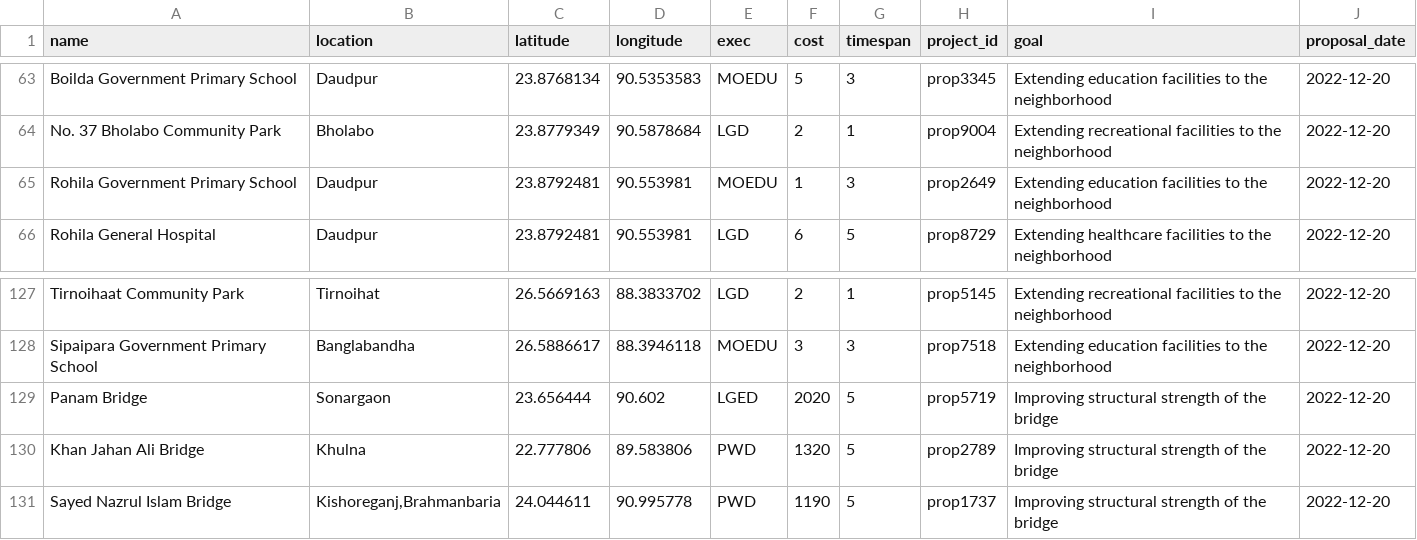
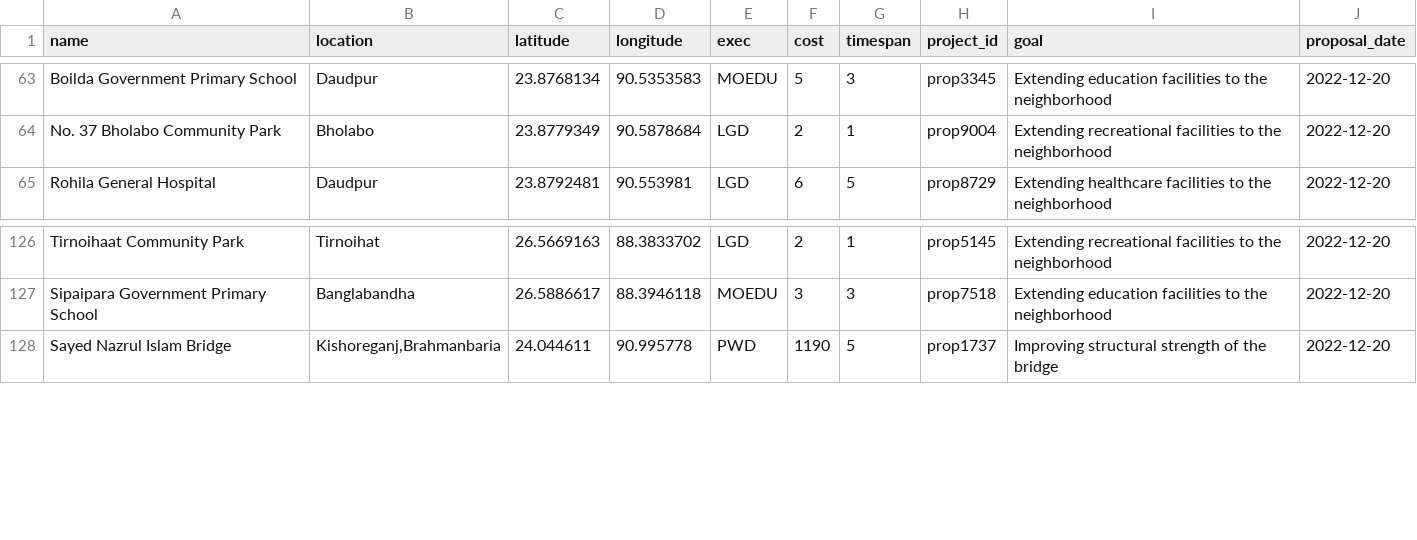
Before and after one commit to ArifShariar/Code_Samurai_2022, a CSV file: data/proposals.csv, drawn as a sheet; only a part is shown, gaps mark what is left out; the diff names each change by its address in the sheet, - before the commit and + after, or states it on an @@ line.

```diff
--- a/data/proposals.csv
+++ b/data/proposals.csv
-row 65: Rohila Government Primary School | Daudpur | 23.8792481 | 90.553981 | MOEDU | 1 | 3 | prop2649 | Extending education facilities to the neighborhood | 2022-12-20
-row 129: Panam Bridge | Sonargaon | 23.656444 | 90.602 | LGED | 2020 | 5 | prop5719 | Improving structural strength of the bridge | 2022-12-20
-row 130: Khan Jahan Ali Bridge | Khulna | 22.777806 | 89.583806 | PWD | 1320 | 5 | prop2789 | Improving structural strength of the bridge | 2022-12-20
```
Also changed, not shown: data/components.csv, data/constraints.csv, 15 other files.
